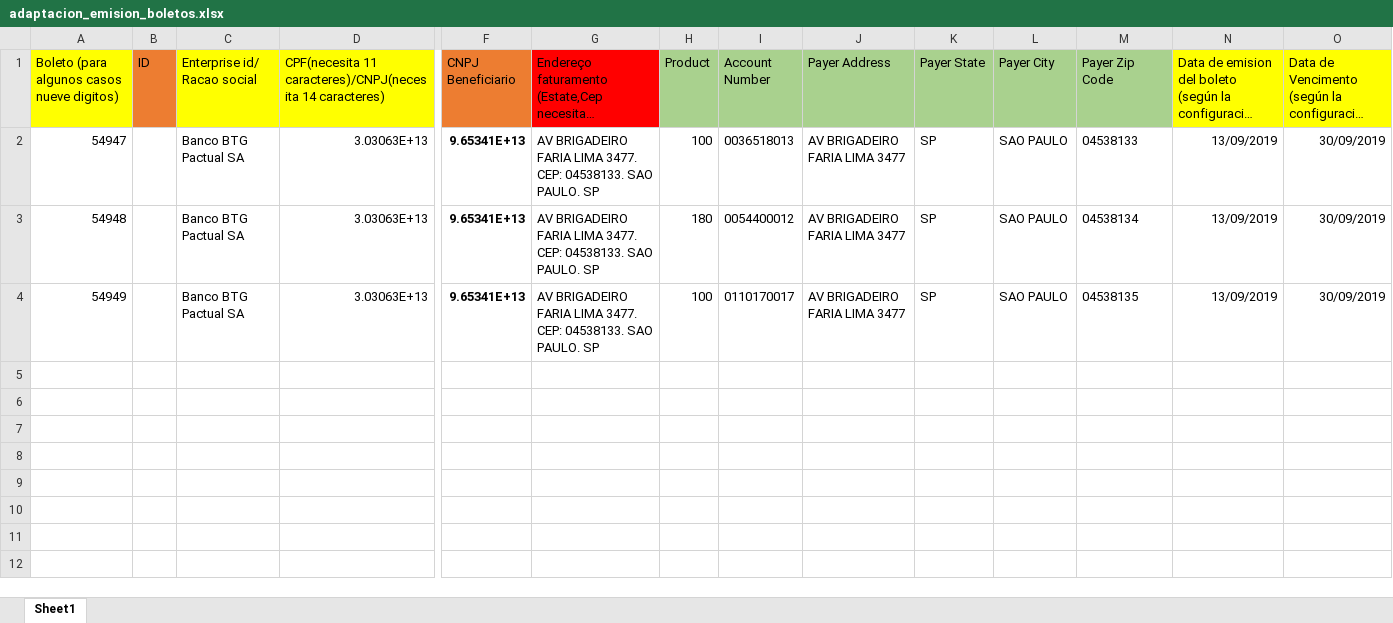
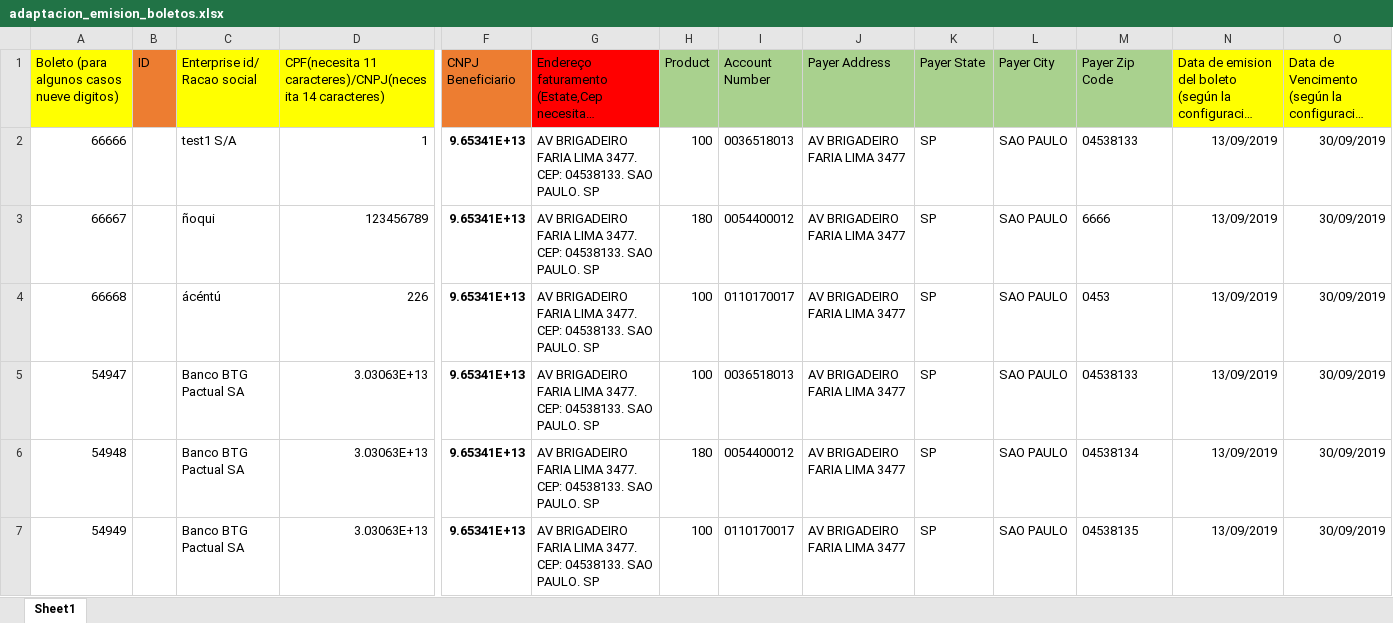
Before and after one commit to maironburn/cb_b4scp, an Excel workbook: xls_folder/adaptacion_emision_boletos.xlsx, sheet Sheet1, drawn as a sheet; only a part is shown, gaps mark what is left out; long unchanged cells end in …; values as stored, in another font and other column widths than the file's, no borders; rows hold the shown columns only; the diff names each change by its address in the sheet, - before the commit and + after, or states it on an @@ line.

```diff
--- a/xls_folder/adaptacion_emision_boletos.xlsx (sheet Sheet1)
+++ b/xls_folder/adaptacion_emision_boletos.xlsx (sheet Sheet1)
+row 2: 66666 |  | test1 S/A | 1 | 9.65341E+13 | AV BRIGADEIRO FARIA LIMA 3477. CEP: 04538133. SAO PAULO. SP | 100 | 0036518013 | AV BRIGADEIRO FARIA LIMA 3477 | SP | SAO PAULO | 04538133 | 13/09/2019 | 30/09/2019
+row 3: 66667 |  | ñoqui | 123456789 | 9.65341E+13 | AV BRIGADEIRO FARIA LIMA 3477. CEP: 04538133. SAO PAULO. SP | 180 | 0054400012 | AV BRIGADEIRO FARIA LIMA 3477 | SP | SAO PAULO | 6666 | 13/09/2019 | 30/09/2019
+row 4: 66668 |  | ácéntú | 226 | 9.65341E+13 | AV BRIGADEIRO FARIA LIMA 3477. CEP: 04538133. SAO PAULO. SP | 100 | 0110170017 | AV BRIGADEIRO FARIA LIMA 3477 | SP | SAO PAULO | 0453 | 13/09/2019 | 30/09/2019
```
Also changed, not shown: 26 other files.
